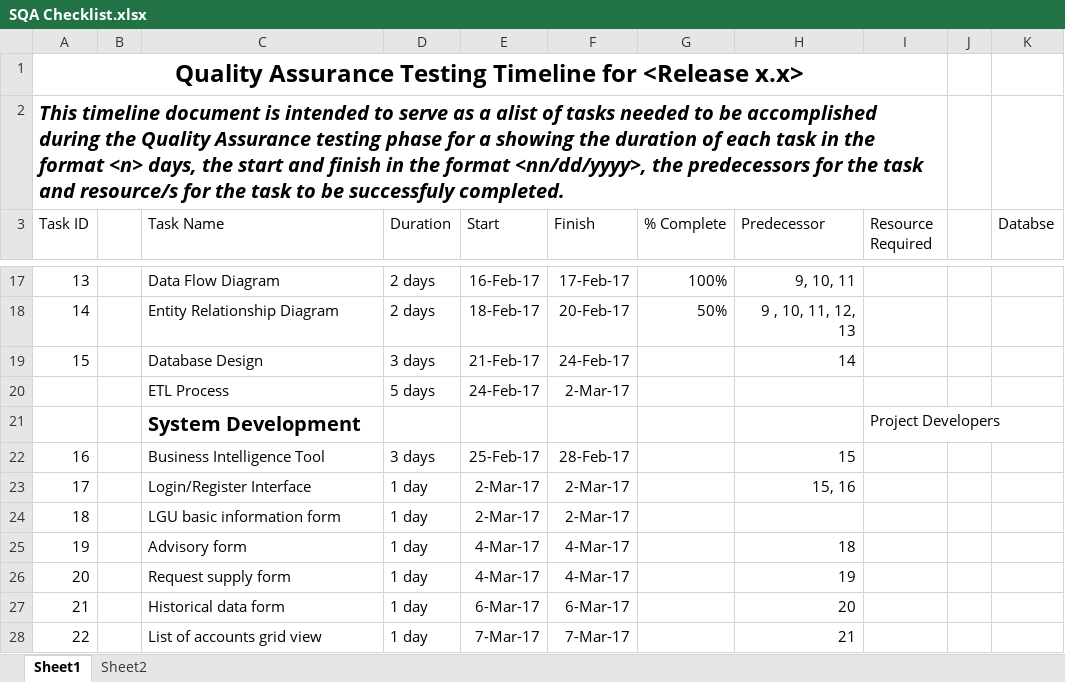
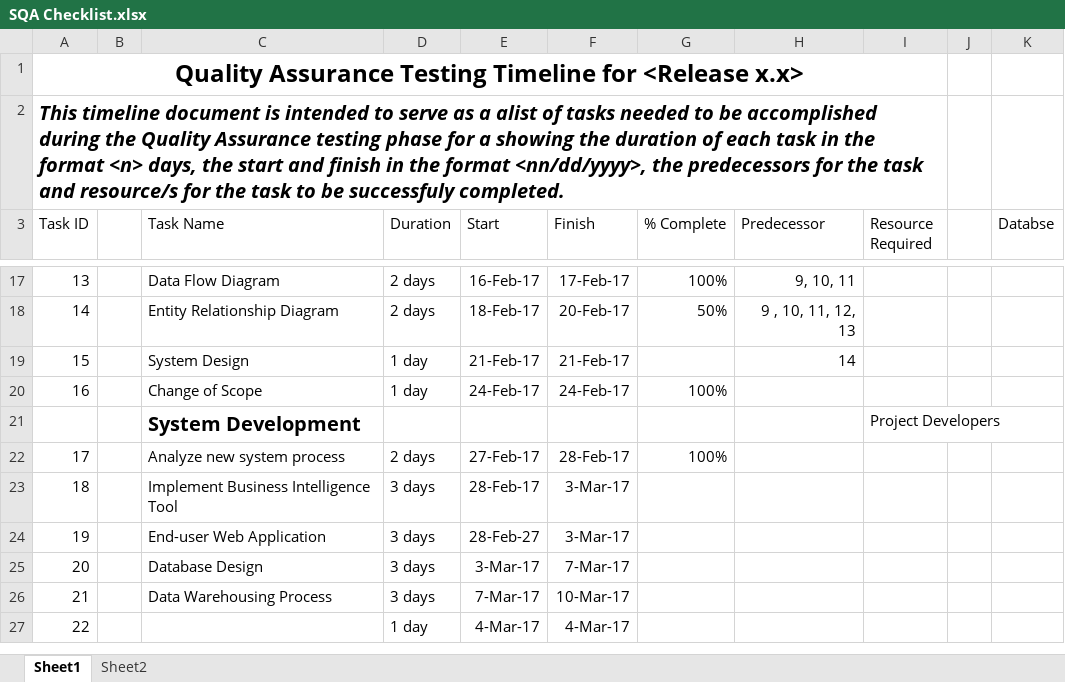
Before and after one commit to fghavoc/SOFTDEV-Monitoring-System, an Excel workbook: Documentation/QUALITY/SQA Checklist.xlsx, sheet Sheet1, drawn as a sheet; only a part is shown, gaps mark what is left out; values as stored, in another font and other column widths than the file's, no borders; removed rows and columns are numbered as before the commit, all else as after; the diff covers the shown part only; the diff names each change by its address in the sheet, - before the commit and + after, or states it on an @@ line.

```diff
--- a/Documentation/QUALITY/SQA Checklist.xlsx (sheet Sheet1)
+++ b/Documentation/QUALITY/SQA Checklist.xlsx (sheet Sheet1)
-C19 (Task Name): Database Design
+C19 (Task Name): System Design
-D19 (Duration): 3 days
+D19 (Duration): 1 day
-F19 (Finish): 24-Feb-17
+F19 (Finish): 21-Feb-17
-row 20:  |  | ETL Process | 5 days | 24-Feb-17 | 2-Mar-17
+row 20: 16 |  | Change of Scope | 1 day | 24-Feb-17 | 24-Feb-17 | 100%
-row 22: 16 |  | Business Intelligence Tool | 3 days | 25-Feb-17 | 28-Feb-17 |  | 15
-C22 (Task Name): Login/Register Interface
+C22 (Task Name): Analyze new system process
-D22 (Duration): 1 day
+D22 (Duration): 2 days
-E22 (Start): 2-Mar-17
+E22 (Start): 27-Feb-17
-F22 (Finish): 2-Mar-17
+F22 (Finish): 28-Feb-17
-G22 (% Complete): (empty)
+G22 (% Complete): 100%
-H22 (Predecessor): 15, 16
+H22 (Predecessor): (empty)
-C23 (Task Name): LGU basic information form
+C23 (Task Name): Implement Business Intelligence Tool
-D23:D26 (Duration): 1 day
+D23:D26 (Duration): 3 days
-E23 (Start): 2-Mar-17
+E23 (Start): 28-Feb-17
-F23 (Finish): 2-Mar-17
+F23 (Finish): 3-Mar-17
-C24 (Task Name): Advisory form
+C24 (Task Name): End-user Web Application
-E24 (Start): 4-Mar-17
+E24 (Start): 28-Feb-27
-F24 (Finish): 4-Mar-17
+F24 (Finish): 3-Mar-17
-H24 (Predecessor): 18
+H24 (Predecessor): (empty)
-C25 (Task Name): Request supply form
+C25 (Task Name): Database Design
-E25 (Start): 4-Mar-17
+E25 (Start): 3-Mar-17
-F25 (Finish): 4-Mar-17
+F25 (Finish): 7-Mar-17
-H25 (Predecessor): 19
+H25 (Predecessor): (empty)
-C26 (Task Name): Historical data form
+C26 (Task Name): Data Warehousing Process
-E26 (Start): 6-Mar-17
+E26 (Start): 7-Mar-17
-F26 (Finish): 6-Mar-17
+F26 (Finish): 10-Mar-17
-H26 (Predecessor): 20
+H26 (Predecessor): (empty)
-C27 (Task Name): List of accounts grid view
+C27 (Task Name): (empty)
-E27 (Start): 7-Mar-17
+E27 (Start): 4-Mar-17
-F27 (Finish): 7-Mar-17
+F27 (Finish): 4-Mar-17
-H27 (Predecessor): 21
+H27 (Predecessor): (empty)
```
Also changed, not shown: 1 added row and 22 edited cells elsewhere in this sheet, 47 other files.
